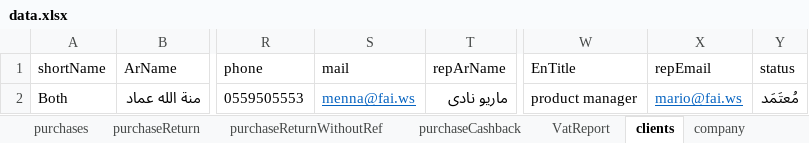
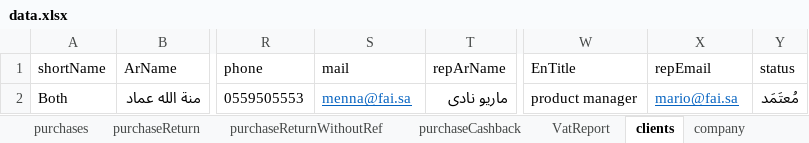
Before and after one commit to NahlaMakhlouf/Fai, an Excel workbook: AutomationTestSuite/target/test-classes/data.xlsx, sheet clients, drawn as a sheet; only a part is shown, gaps mark what is left out; values as stored, in another font and other column widths than the file's, no borders; the diff names each change by its address in the sheet, - before the commit and + after, or states it on an @@ line.

```diff
--- a/AutomationTestSuite/target/test-classes/data.xlsx (sheet clients)
+++ b/AutomationTestSuite/target/test-classes/data.xlsx (sheet clients)
-S2 (mail): menna@fai.ws
+S2 (mail): menna@fai.sa
-X2 (repEmail): mario@fai.ws
+X2 (repEmail): mario@fai.sa
```
Also changed, not shown: sheet company, other sheet tabs, 35 other files.
